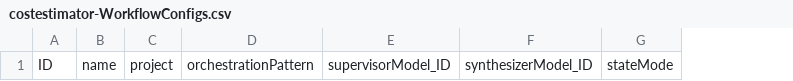
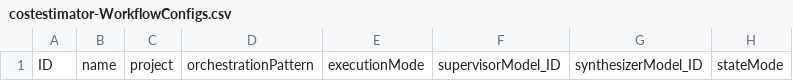
Before and after one commit to ealabushev/cost_estimator, a CSV file: db/data/costestimator-WorkflowConfigs.csv, drawn as a sheet; only a part is shown; the diff names each change by its address in the sheet, - before the commit and + after, or states it on an @@ line.

Commit message:
feat: add executionMode field to workflow configuration schema and UI

```diff
--- a/db/data/costestimator-WorkflowConfigs.csv
+++ b/db/data/costestimator-WorkflowConfigs.csv
+column E, row 1: executionMode
```
Also changed, not shown: 2 other files.
